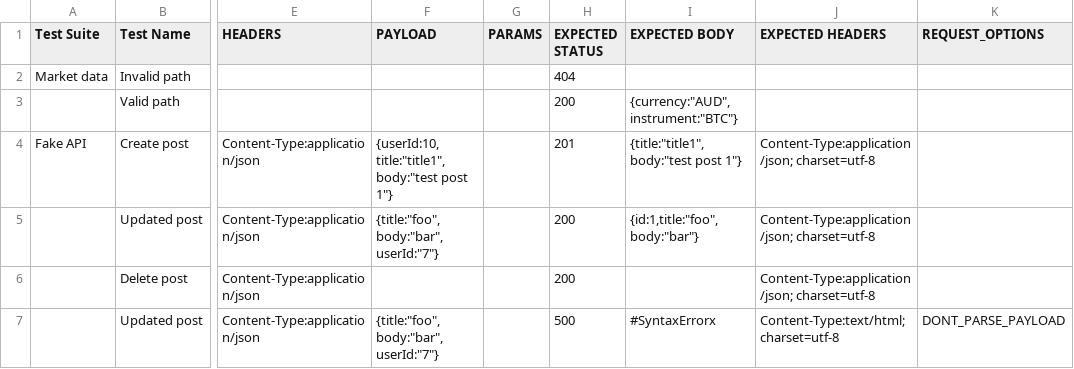
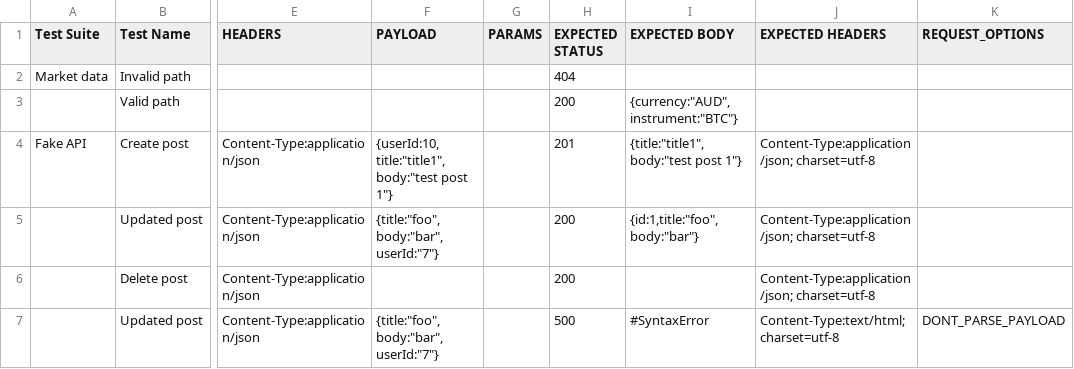
Before and after one commit to rinconjc/rester, a CSV file: btc-markets.csv, drawn as a sheet; only a part is shown, gaps mark what is left out; the diff covers the shown part only; the diff names each change by its address in the sheet, - before the commit and + after, or states it on an @@ line.

```diff
--- a/btc-markets.csv
+++ b/btc-markets.csv
-I7 (EXPECTED BODY): #SyntaxErrorx
+I7 (EXPECTED BODY): #SyntaxError
```
Also changed, not shown: 1 added row elsewhere in this file, 1 other file.
